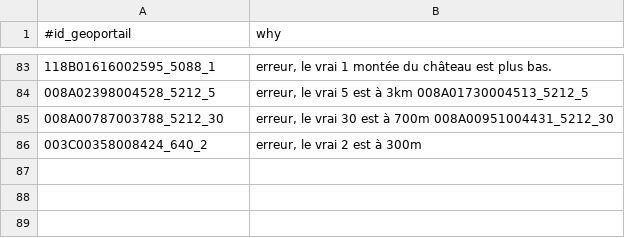
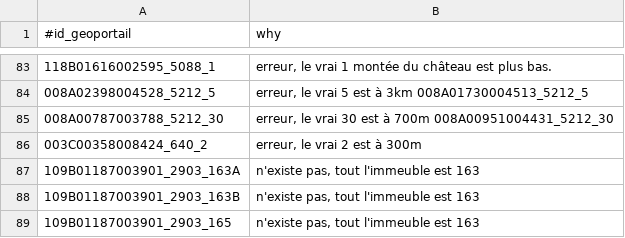
Before and after one commit to osmlu/csventrifuge, a CSV file: filters/luxembourg_addresses/id_geoportail.csv, drawn as a sheet; only a part is shown, gaps mark what is left out.

Commit message:
Dropped extra numbers Munsbach

```diff
--- a/filters/luxembourg_addresses/id_geoportail.csv
+++ b/filters/luxembourg_addresses/id_geoportail.csv
@@ -86 +86,4 @@
 003C00358008424_640_2	erreur, le vrai 2 est à 300m
+109B01187003901_2903_163A	n'existe pas, tout l'immeuble est 163
+109B01187003901_2903_163B	n'existe pas, tout l'immeuble est 163
+109B01187003901_2903_165	n'existe pas, tout l'immeuble est 163
```
